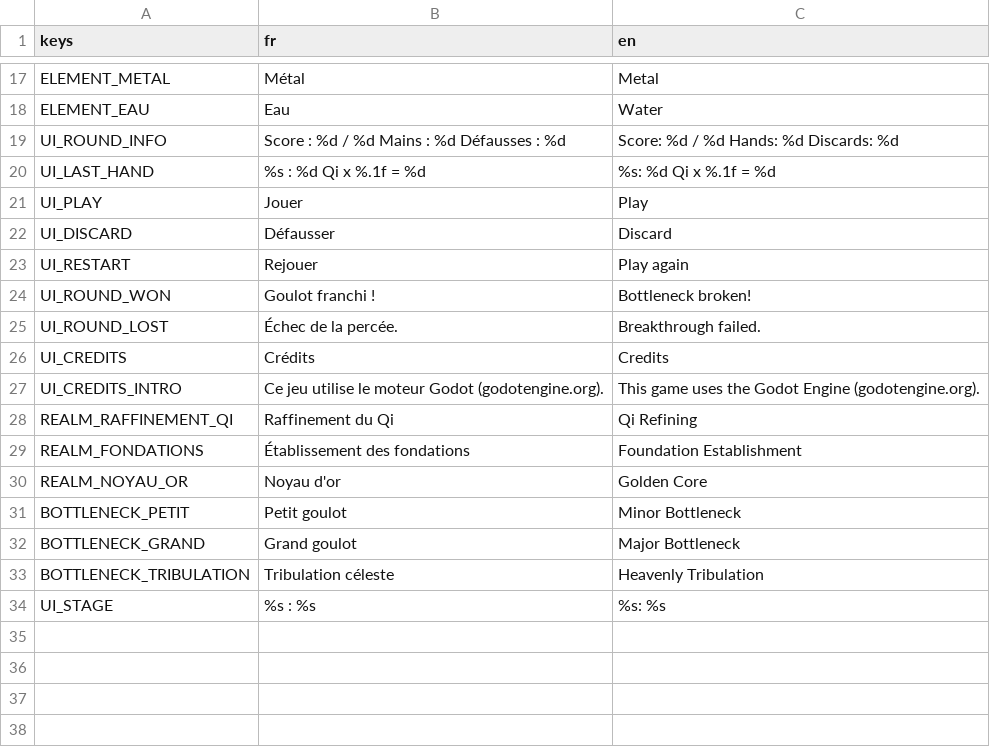
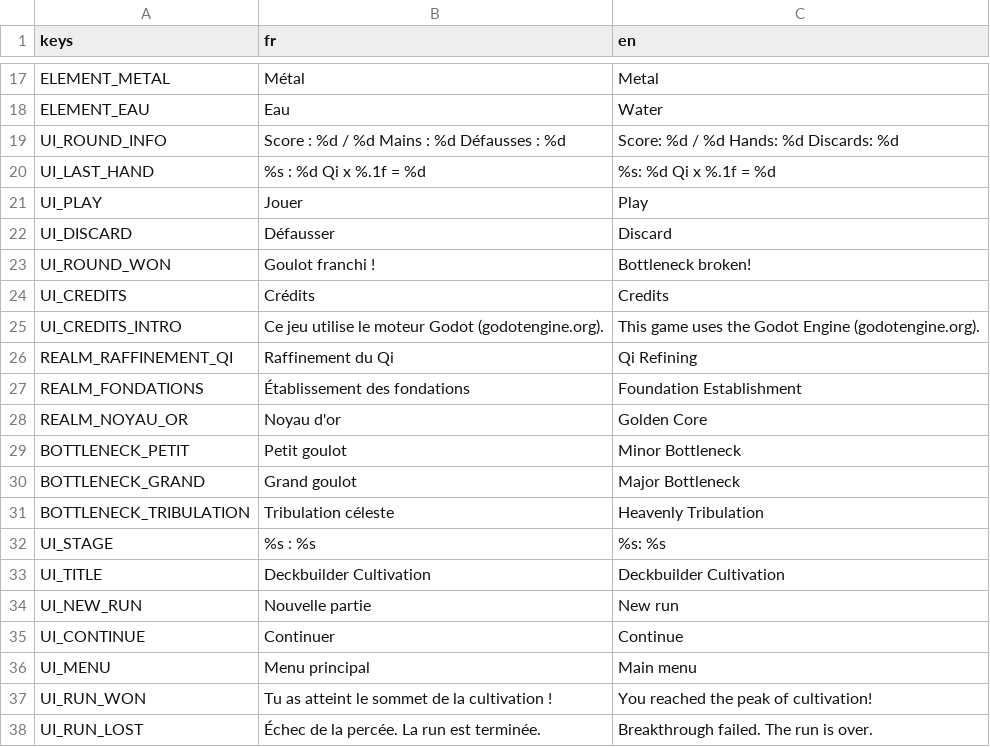
Before and after one commit to BazeOnigiri/deckbuilder-cultivation, a CSV file: localization/textes.csv, drawn as a sheet; only a part is shown, gaps mark what is left out; removed rows and columns are numbered as before the commit, all else as after; the diff names each change by its address in the sheet, - before the commit and + after, or states it on an @@ line.

Commit message:
feat(run): enchaine les goulots avec menu, victoire et defaite

```diff
--- a/localization/textes.csv
+++ b/localization/textes.csv
-row 23: UI_RESTART | Rejouer | Play again
-row 25: UI_ROUND_LOST | Échec de la percée. | Breakthrough failed.
+row 33: UI_TITLE | Deckbuilder Cultivation | Deckbuilder Cultivation
+row 34: UI_NEW_RUN | Nouvelle partie | New run
+row 35: UI_CONTINUE | Continuer | Continue
+row 36: UI_MENU | Menu principal | Main menu
+row 37: UI_RUN_WON | Tu as atteint le sommet de la cultivation ! | You reached the peak of cultivation!
+row 38: UI_RUN_LOST | Échec de la percée. La run est terminée. | Breakthrough failed. The run is over.
```
Also changed, not shown: 13 other files.
